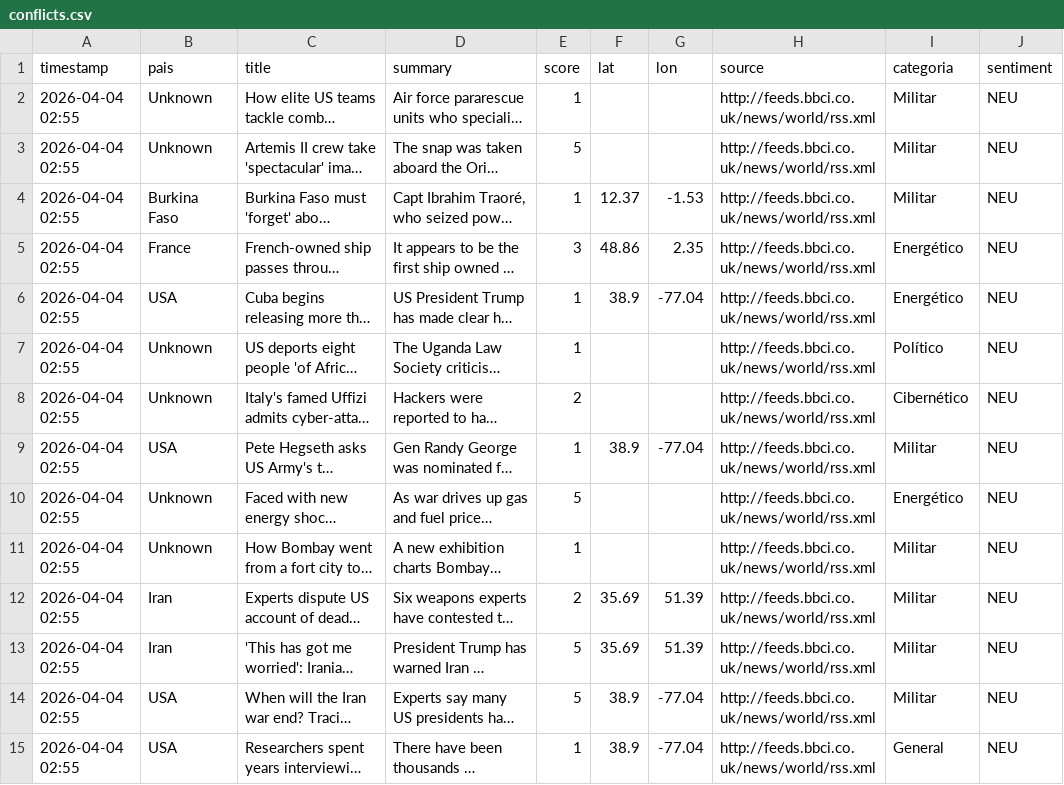
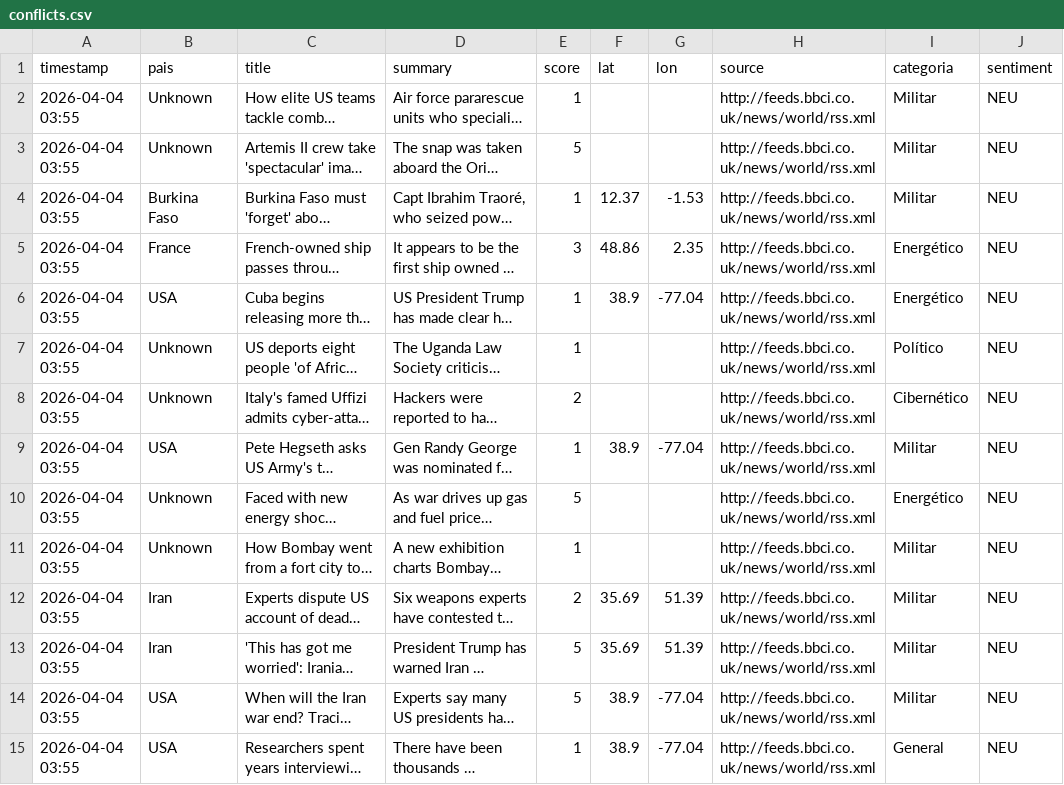
Before and after one commit to mcasrom/sieg-conflicts, a CSV file: data/processed/conflicts.csv, drawn as a sheet; only a part is shown; long unchanged cells end in …; the diff covers the shown part only; the diff names each change by its address in the sheet, - before the commit and + after, or states it on an @@ line.

Commit message:
pipeline: datos 2026-04-04 03:55

```diff
--- a/data/processed/conflicts.csv
+++ b/data/processed/conflicts.csv
-A2:A15 (timestamp): 2026-04-04 02:55
+A2:A15 (timestamp): 2026-04-04 03:55
```
Also changed, not shown: 37 edited cells elsewhere in this file.
